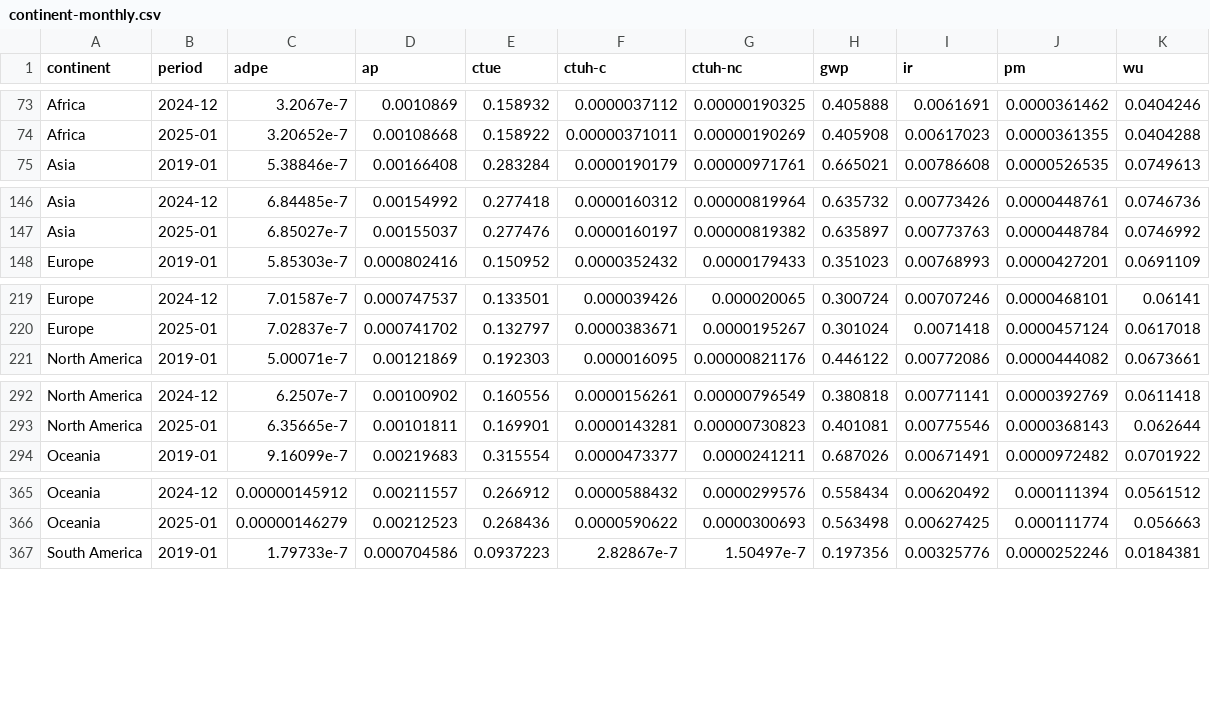
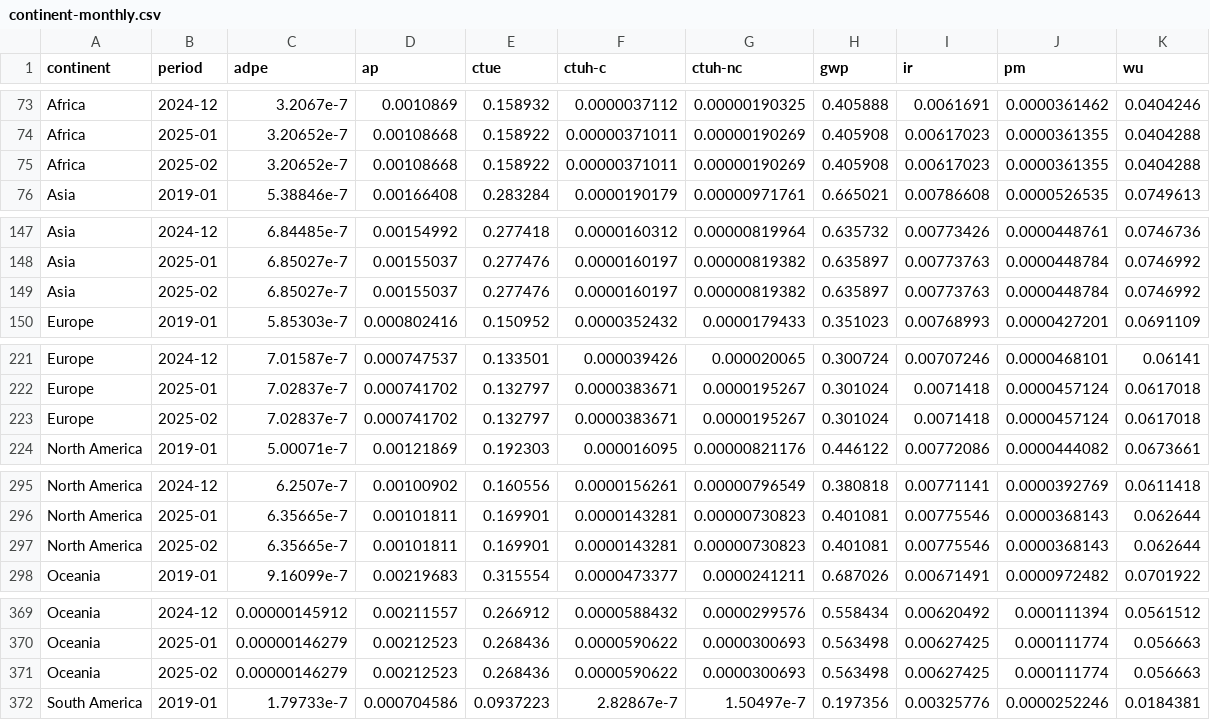
Before and after one commit to digital4better/data, a CSV file: data/factor/continent-monthly.csv, drawn as a sheet; only a part is shown, gaps mark what is left out; the diff covers the shown part only; the diff names each change by its address in the sheet, - before the commit and + after, or states it on an @@ line.

```diff
--- a/data/factor/continent-monthly.csv
+++ b/data/factor/continent-monthly.csv
+row 75: Africa | 2025-02 | 3.20652e-7 | 0.00108668 | 0.158922 | 0.00000371011 | 0.00000190269 | 0.405908 | 0.00617023 | 0.0000361355 | 0.0404288
+row 149: Asia | 2025-02 | 6.85027e-7 | 0.00155037 | 0.277476 | 0.0000160197 | 0.00000819382 | 0.635897 | 0.00773763 | 0.0000448784 | 0.0746992
+row 223: Europe | 2025-02 | 7.02837e-7 | 0.000741702 | 0.132797 | 0.0000383671 | 0.0000195267 | 0.301024 | 0.0071418 | 0.0000457124 | 0.0617018
+row 297: North America | 2025-02 | 6.35665e-7 | 0.00101811 | 0.169901 | 0.0000143281 | 0.00000730823 | 0.401081 | 0.00775546 | 0.0000368143 | 0.062644
+row 371: Oceania | 2025-02 | 0.00000146279 | 0.00212523 | 0.268436 | 0.0000590622 | 0.0000300693 | 0.563498 | 0.00627425 | 0.000111774 | 0.056663
```
Also changed, not shown: 1 added row elsewhere in this file, data/factor/continent-monthly-green.csv, data/mix/continent-monthly-green.csv, 38 other files.
